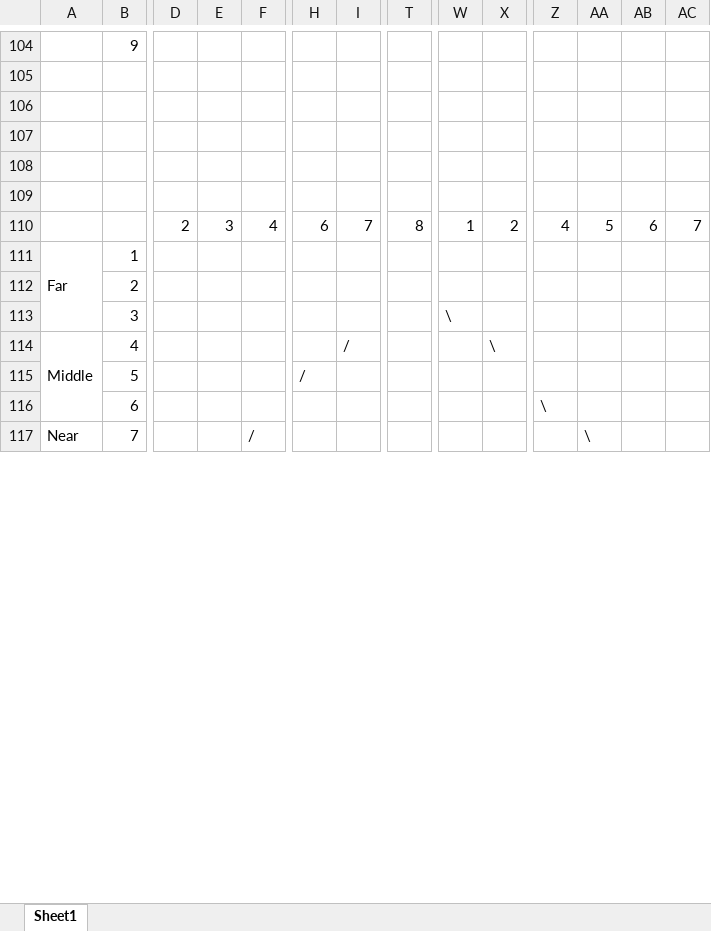
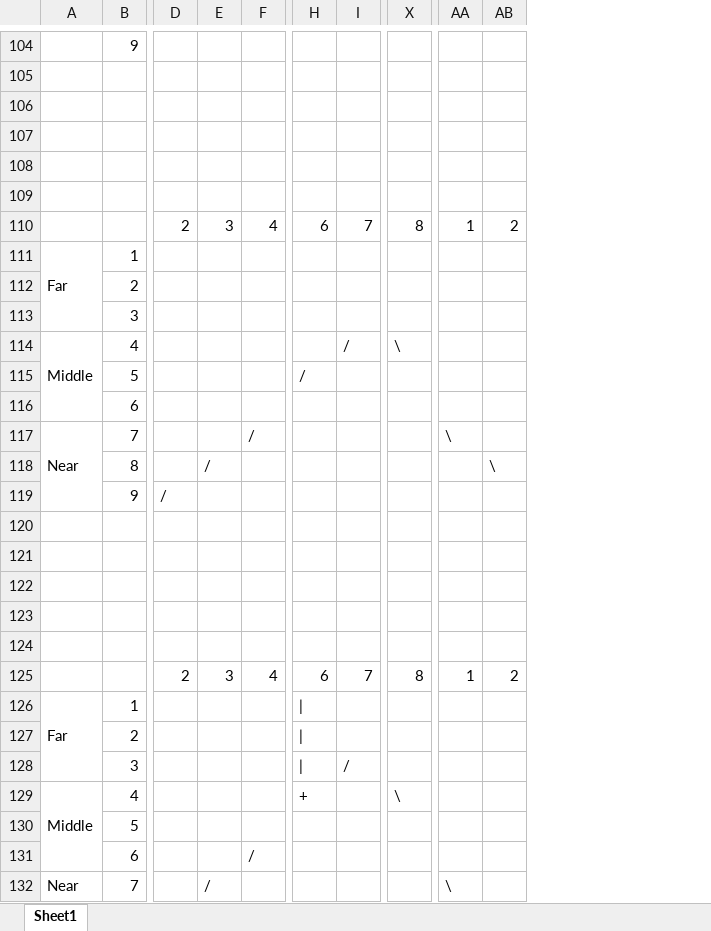
Before and after one commit to getzinj/Stonequest, an Excel workbook: View Worksheet.xlsx, sheet Sheet1, drawn as a sheet; only a part is shown, gaps mark what is left out; values as stored, in another font and other column widths than the file's, no cell formats; removed rows and columns are numbered as before the commit, all else as after; rows hold the shown columns only; the diff covers the shown part only; the diff names each change by its address in the sheet, - before the commit and + after, or states it on an @@ line.

```diff
--- a/View Worksheet.xlsx (sheet Sheet1)
+++ b/View Worksheet.xlsx (sheet Sheet1)
-column Z, row 110: 4
-column AA, row 110: 5; row 117: \
-column AB, row 110: 6
-column AC, row 110: 7
+row 109: (empty)
+row 110:  |  | 2 | 3 | 4 | 6 | 7 | 8 | 1 | 2
+row 111: Far | 1
+row 112:  | 2
+row 113:  | 3
+row 114: Middle | 4 |  |  |  |  | / | \
+row 115:  | 5 |  |  |  | /
+row 116:  | 6
+row 117: Near | 7 |  |  | / |  |  |  | \
+row 118:  | 8 |  | / |  |  |  |  |  | \
+row 119:  | 9 | /
+row 121: (empty)
+row 122: (empty)
+row 123: (empty)
+row 124: (empty)
-row 111: Far | 1
-row 112:  | 2
-row 113:  | 3 |  |  |  |  |  |  | \
+row 126: Far | 1
+row 127:  | 2
+row 128:  | 3 |  |  |  | | | /
-H129: (empty)
+H129: +
-I129: /
+I129: (empty)
-X129: (empty)
+X129: \
-AB129: \
+AB129: (empty)
-row 115:  | 5 |  |  |  | /
-row 116:  | 6 |  |  |  |  |  |  |  |  | \
+row 130:  | 5
+row 131:  | 6 |  |  | /
-E132: (empty)
+E132: /
-F132: /
+F132: (empty)
-AA132: (empty)
+AA132: \
```
Also changed, not shown: 8 added rows, 8 removed rows and 101 edited cells elsewhere in this sheet, cell formats, 2 other files.
